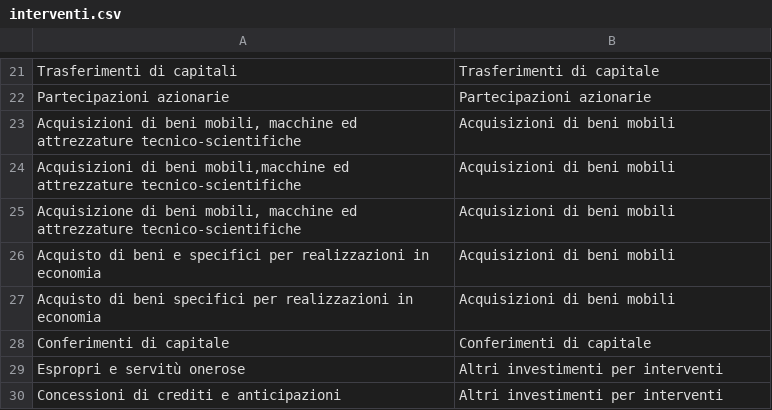
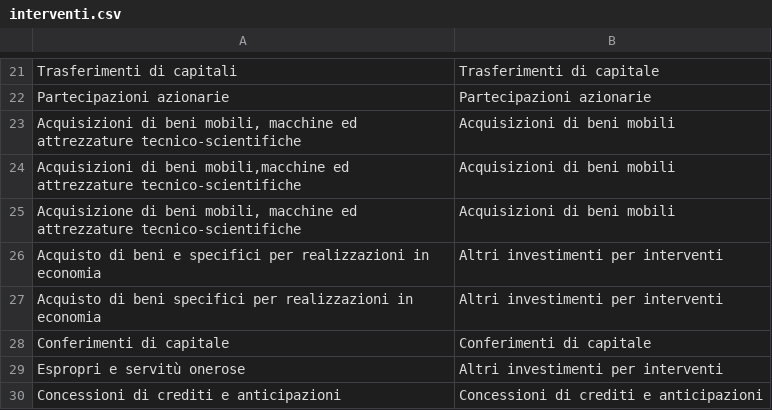
Before and after one commit to DeppSRL/open_bilanci, a CSV file: bilanci_project/data/gdocs_csv_cache/simple_map/interventi.csv, drawn as a sheet; only a part is shown, gaps mark what is left out.

```diff
--- a/bilanci_project/data/gdocs_csv_cache/simple_map/interventi.csv
+++ b/bilanci_project/data/gdocs_csv_cache/simple_map/interventi.csv
@@ -25,6 +25,6 @@
 "Acquisizione di beni mobili, macchine ed attrezzature tecnico-scientifiche";"Acquisizioni di beni mobili"
-"Acquisto di beni e specifici per realizzazioni in economia";"Acquisizioni di beni mobili"
-"Acquisto di beni specifici per realizzazioni in economia";"Acquisizioni di beni mobili"
+"Acquisto di beni e specifici per realizzazioni in economia";"Altri investimenti per interventi"
+"Acquisto di beni specifici per realizzazioni in economia";"Altri investimenti per interventi"
 "Conferimenti di capitale";"Conferimenti di capitale"
 "Espropri e servitù onerose";"Altri investimenti per interventi"
-"Concessioni di crediti e anticipazioni";"Altri investimenti per interventi"
+"Concessioni di crediti e anticipazioni";"Concessioni di crediti e anticipazioni"
```
Also changed, not shown: bilanci_project/data/gdocs_csv_cache/simplified_leaves/preventivo-entrate.csv, 2 other files.
